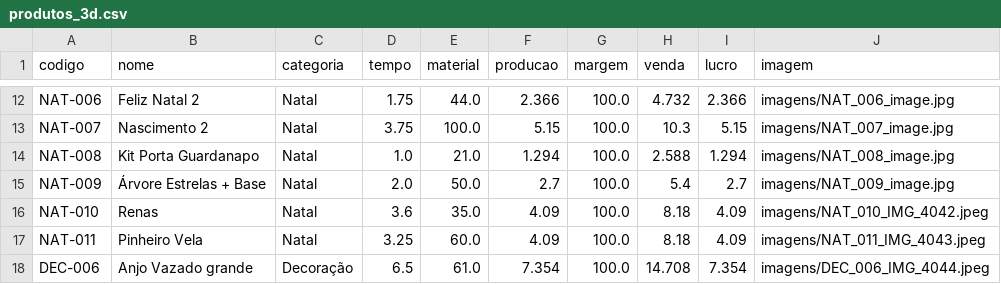
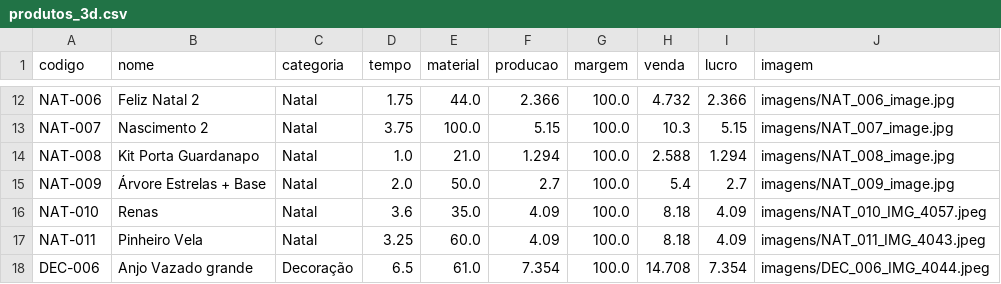
Before and after one commit to geopare/EITA, a CSV file: produtos_3d.csv, drawn as a sheet; only a part is shown, gaps mark what is left out.

Commit message:
Atualização automática do banco de produtos

```diff
--- a/produtos_3d.csv
+++ b/produtos_3d.csv
@@ -15,3 +15,3 @@ NAT-008,Kit Porta Guardanapo ,Natal,1.0,21.0,1.294,100.0,2.588,1.294,imagens/NAT
 NAT-009,Árvore Estrelas + Base,Natal,2.0,50.0,2.7,100.0,5.4,2.7,imagens/NAT_009_image.jpg
-NAT-010,Renas,Natal,3.6,35.0,4.09,100.0,8.18,4.09,imagens/NAT_010_IMG_4042.jpeg
+NAT-010,Renas,Natal,3.6,35.0,4.09,100.0,8.18,4.09,imagens/NAT_010_IMG_4057.jpeg
 NAT-011,Pinheiro Vela,Natal,3.25,60.0,4.09,100.0,8.18,4.09,imagens/NAT_011_IMG_4043.jpeg
```
